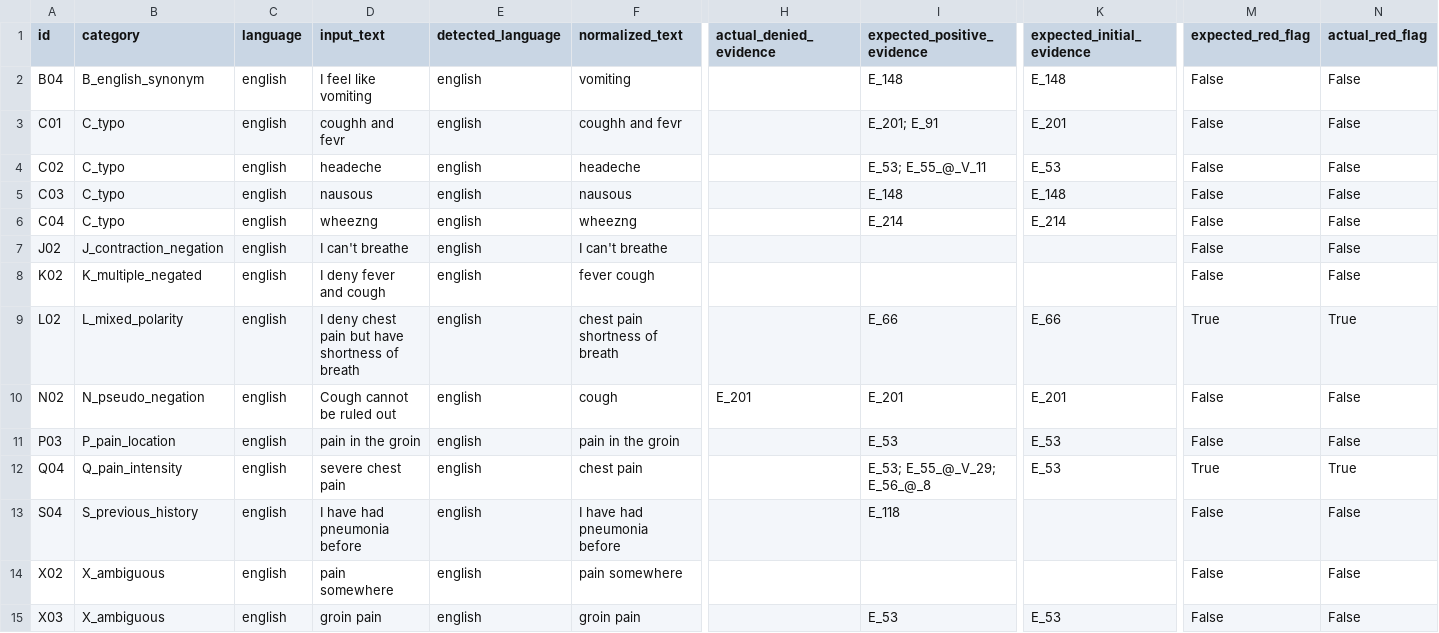
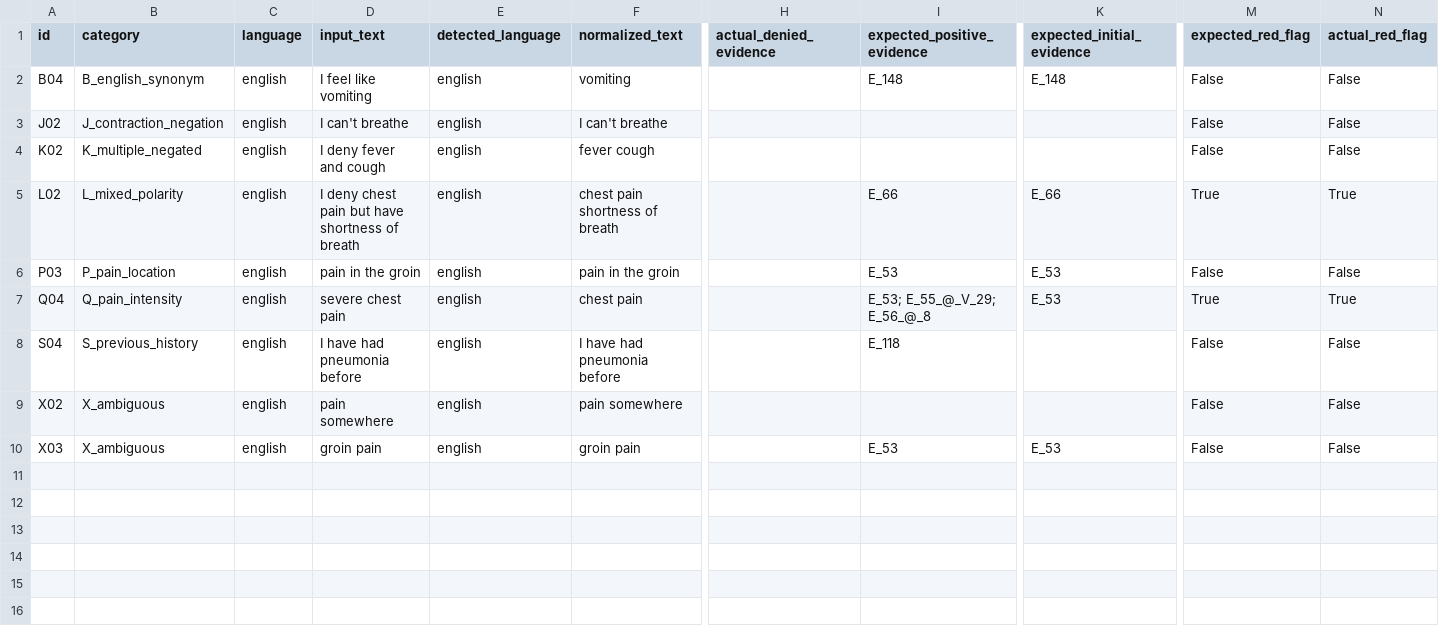
Before and after one commit to harshitjoshicmfeb26-pixel/healthbot-ai, a CSV file: evaluation/results/evidence_extraction_failures.csv, drawn as a sheet; only a part is shown, gaps mark what is left out; rows hold the shown columns only; the diff names each change by its address in the sheet, - before the commit and + after, or states it on an @@ line.

Commit message:
Synchronize final evidence benchmark results

```diff
--- a/evaluation/results/evidence_extraction_failures.csv
+++ b/evaluation/results/evidence_extraction_failures.csv
-row 3: C01 | C_typo | english | coughh and fevr | english | coughh and fevr |  | E_201; E_91 | E_201 | False | False
-row 4: C02 | C_typo | english | headeche | english | headeche |  | E_53; E_55_@_V_11 | E_53 | False | False
-row 5: C03 | C_typo | english | nausous | english | nausous |  | E_148 | E_148 | False | False
-row 6: C04 | C_typo | english | wheezng | english | wheezng |  | E_214 | E_214 | False | False
-row 10: N02 | N_pseudo_negation | english | Cough cannot be ruled out | english | cough | E_201 | E_201 | E_201 | False | False
```
Also changed, not shown: evaluation/results/evidence_extraction_category_metrics.csv, evaluation/results/evidence_extraction_language_metrics.csv, 2 other files.
